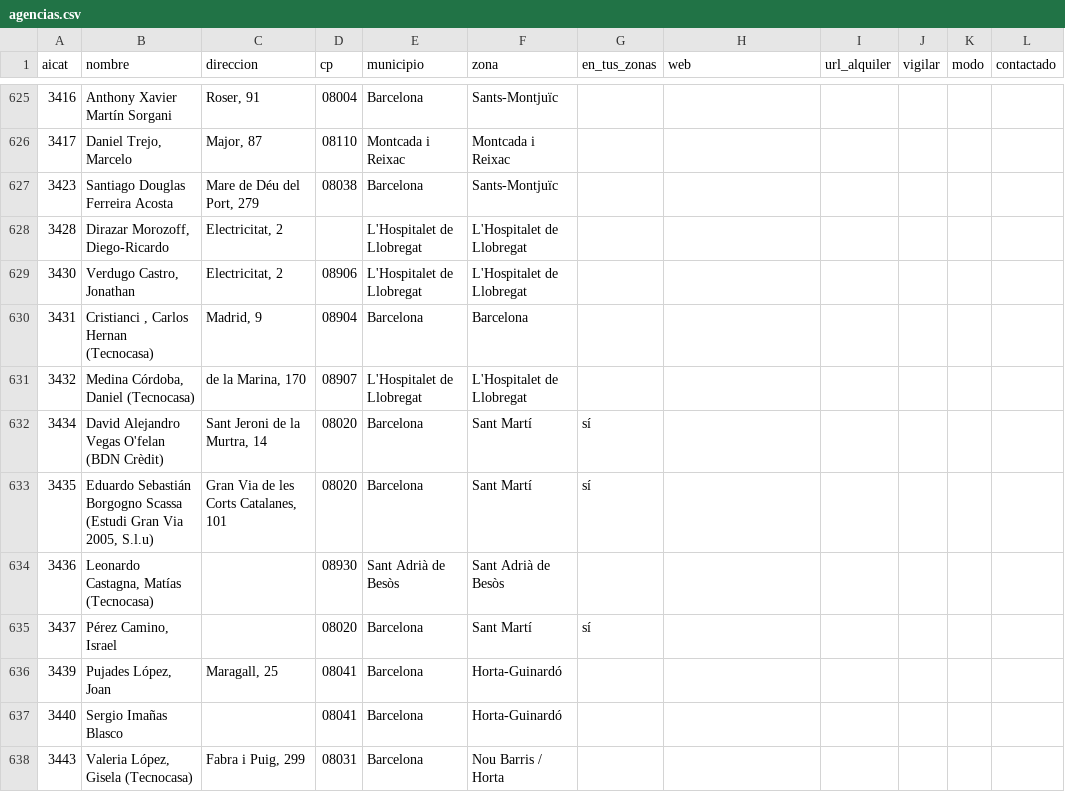
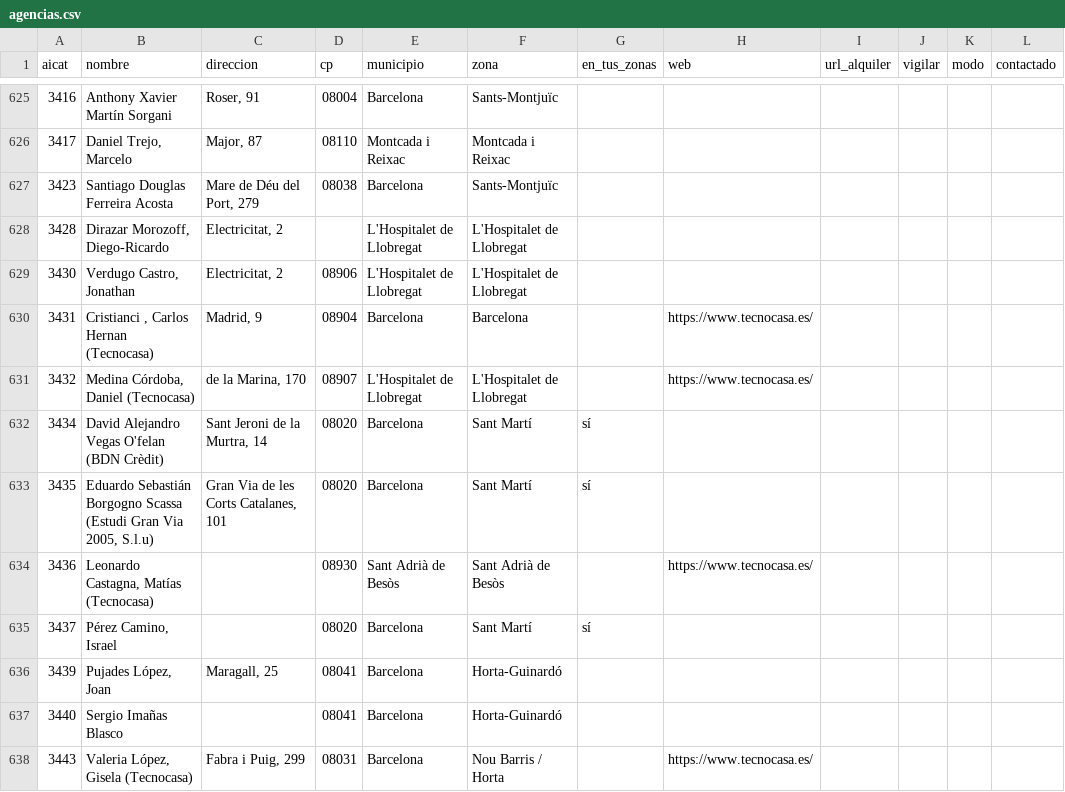
Before and after one commit to MarinaSallent/rastreador-pisos, a CSV file: agencias.csv, drawn as a sheet; only a part is shown, gaps mark what is left out; the diff covers the shown part only; the diff names each change by its address in the sheet, - before the commit and + after, or states it on an @@ line.

```diff
--- a/agencias.csv
+++ b/agencias.csv
-H630:H631 (web): (empty)
+H630:H631 (web): https://www.tecnocasa.es/
-H634 (web): (empty)
+H634 (web): https://www.tecnocasa.es/
-H638 (web): (empty)
+H638 (web): https://www.tecnocasa.es/
```
Also changed, not shown: 162 edited cells elsewhere in this file, 1 other file.
